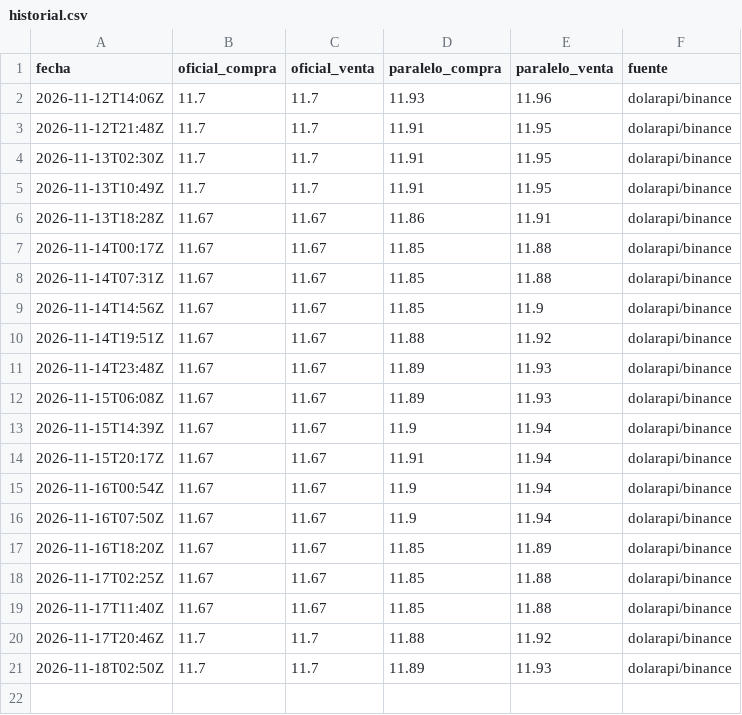
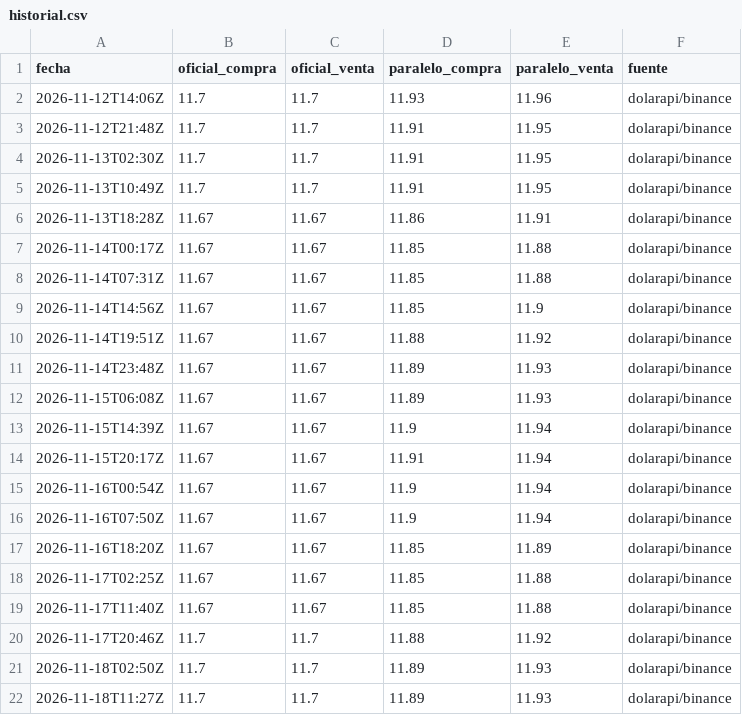
Before and after one commit to NeckHurtttt/BsCambio, a CSV file: datos/historial.csv, drawn as a sheet; the diff names each change by its address in the sheet, - before the commit and + after, or states it on an @@ line.

Commit message:
datos: 2026-11-18 11:27

```diff
--- a/datos/historial.csv
+++ b/datos/historial.csv
+row 22: 2026-11-18T11:27Z | 11.7 | 11.7 | 11.89 | 11.93 | dolarapi/binance
```
Also changed, not shown: 1 other file.
